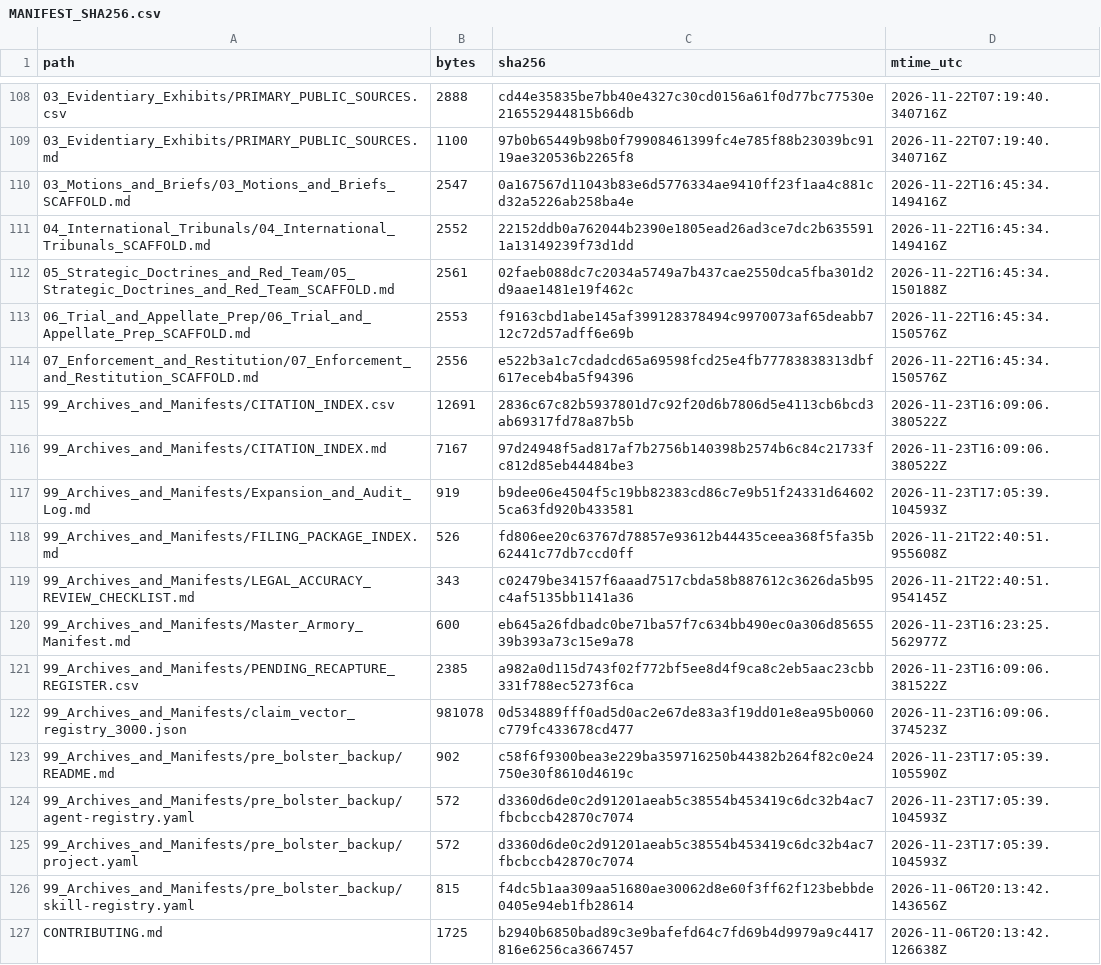
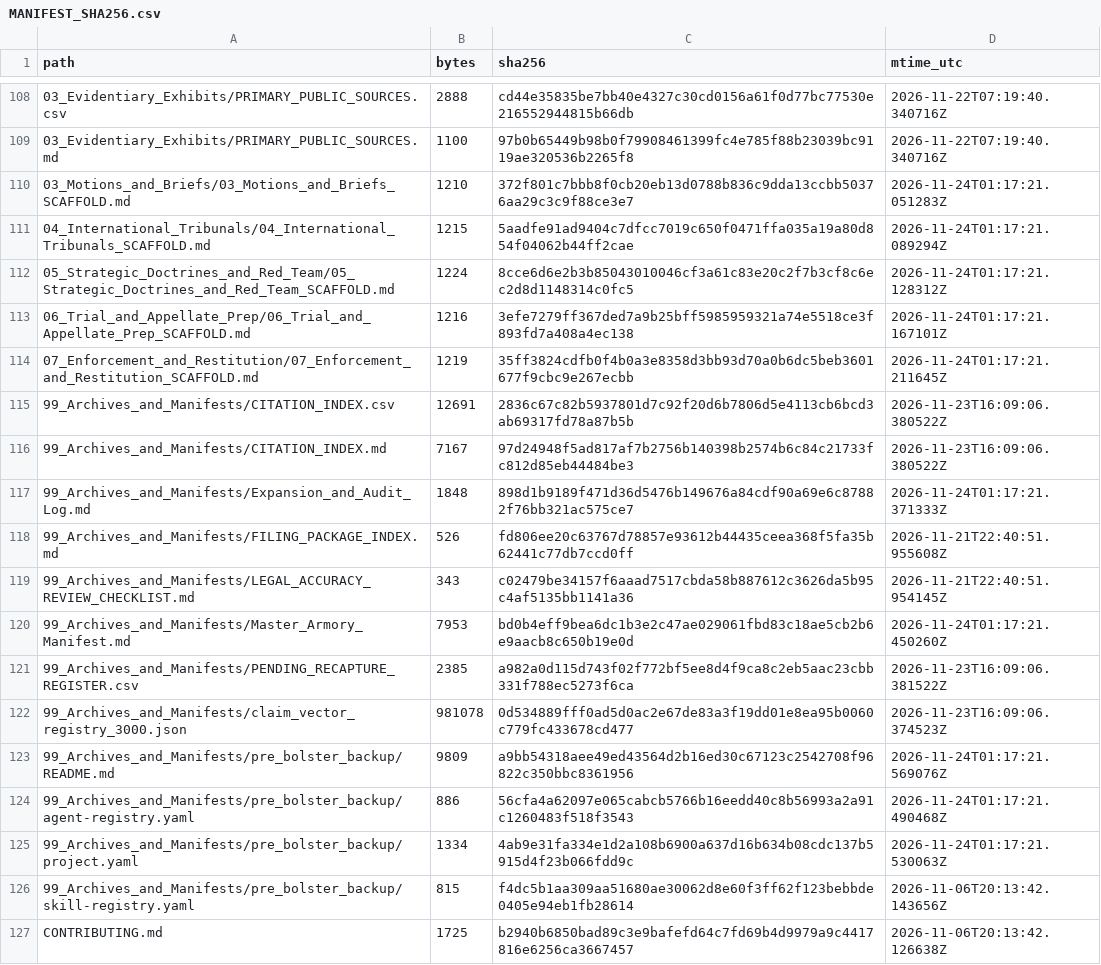
Before and after one commit to GlobalRestitutionAlliance/turtle-island-us-ak-native-village-of-barrow-inupiat-traditi-master-litigation, a CSV file: 99_Archives_and_Manifests/MANIFEST_SHA256.csv, drawn as a sheet; only a part is shown, gaps mark what is left out; the diff covers the shown part only.

Commit message:
REVERTED DUE TO UNPROMPTED MASS J3WFICATED DATA CORRUPTION BY COMPROMISED BIASED LLM/ARTIFICIAL INTELLIGENCE MODELS

```diff
--- a/99_Archives_and_Manifests/MANIFEST_SHA256.csv
+++ b/99_Archives_and_Manifests/MANIFEST_SHA256.csv
@@ -109,18 +109,18 @@ path,bytes,sha256,mtime_utc
 03_Evidentiary_Exhibits/PRIMARY_PUBLIC_SOURCES.md,1100,97b0b65449b98b0f79908461399fc4e785f88b23039bc9119ae320536b2265f8,2026-11-22T07:19:40.340716Z
-03_Motions_and_Briefs/03_Motions_and_Briefs_SCAFFOLD.md,2547,0a167567d11043b83e6d5776334ae9410ff23f1aa4c881cd32a5226ab258ba4e,2026-11-22T16:45:34.149416Z
-04_International_Tribunals/04_International_Tribunals_SCAFFOLD.md,2552,22152ddb0a762044b2390e1805ead26ad3ce7dc2b6355911a13149239f73d1dd,2026-11-22T16:45:34.149416Z
-05_Strategic_Doctrines_and_Red_Team/05_Strategic_Doctrines_and_Red_Team_SCAFFOLD.md,2561,02faeb088dc7c2034a5749a7b437cae2550dca5fba301d2d9aae1481e19f462c,2026-11-22T16:45:34.150188Z
-06_Trial_and_Appellate_Prep/06_Trial_and_Appellate_Prep_SCAFFOLD.md,2553,f9163cbd1abe145af399128378494c9970073af65deabb712c72d57adff6e69b,2026-11-22T16:45:34.150576Z
-07_Enforcement_and_Restitution/07_Enforcement_and_Restitution_SCAFFOLD.md,2556,e522b3a1c7cdadcd65a69598fcd25e4fb77783838313dbf617eceb4ba5f94396,2026-11-22T16:45:34.150576Z
+03_Motions_and_Briefs/03_Motions_and_Briefs_SCAFFOLD.md,1210,372f801c7bbb8f0cb20eb13d0788b836c9dda13ccbb50376aa29c3c9f88ce3e7,2026-11-24T01:17:21.051283Z
+04_International_Tribunals/04_International_Tribunals_SCAFFOLD.md,1215,5aadfe91ad9404c7dfcc7019c650f0471ffa035a19a80d854f04062b44ff2cae,2026-11-24T01:17:21.089294Z
+05_Strategic_Doctrines_and_Red_Team/05_Strategic_Doctrines_and_Red_Team_SCAFFOLD.md,1224,8cce6d6e2b3b85043010046cf3a61c83e20c2f7b3cf8c6ec2d8d1148314c0fc5,2026-11-24T01:17:21.128312Z
+06_Trial_and_Appellate_Prep/06_Trial_and_Appellate_Prep_SCAFFOLD.md,1216,3efe7279ff367ded7a9b25bff5985959321a74e5518ce3f893fd7a408a4ec138,2026-11-24T01:17:21.167101Z
+07_Enforcement_and_Restitution/07_Enforcement_and_Restitution_SCAFFOLD.md,1219,35ff3824cdfb0f4b0a3e8358d3bb93d70a0b6dc5beb3601677f9cbc9e267ecbb,2026-11-24T01:17:21.211645Z
 99_Archives_and_Manifests/CITATION_INDEX.csv,12691,2836c67c82b5937801d7c92f20d6b7806d5e4113cb6bcd3ab69317fd78a87b5b,2026-11-23T16:09:06.380522Z
 99_Archives_and_Manifests/CITATION_INDEX.md,7167,97d24948f5ad817af7b2756b140398b2574b6c84c21733fc812d85eb44484be3,2026-11-23T16:09:06.380522Z
-99_Archives_and_Manifests/Expansion_and_Audit_Log.md,919,b9dee06e4504f5c19bb82383cd86c7e9b51f24331d646025ca63fd920b433581,2026-11-23T17:05:39.104593Z
+99_Archives_and_Manifests/Expansion_and_Audit_Log.md,1848,898d1b9189f471d36d5476b149676a84cdf90a69e6c87882f76bb321ac575ce7,2026-11-24T01:17:21.371333Z
 99_Archives_and_Manifests/FILING_PACKAGE_INDEX.md,526,fd806ee20c63767d78857e93612b44435ceea368f5fa35b62441c77db7ccd0ff,2026-11-21T22:40:51.955608Z
 99_Archives_and_Manifests/LEGAL_ACCURACY_REVIEW_CHECKLIST.md,343,c02479be34157f6aaad7517cbda58b887612c3626da5b95c4af5135bb1141a36,2026-11-21T22:40:51.954145Z
-99_Archives_and_Manifests/Master_Armory_Manifest.md,600,eb645a26fdbadc0be71ba57f7c634bb490ec0a306d8565539b393a73c15e9a78,2026-11-23T16:23:25.562977Z
+99_Archives_and_Manifests/Master_Armory_Manifest.md,7953,bd0b4eff9bea6dc1b3e2c47ae029061fbd83c18ae5cb2b6e9aacb8c650b19e0d,2026-11-24T01:17:21.450260Z
 99_Archives_and_Manifests/PENDING_RECAPTURE_REGISTER.csv,2385,a982a0d115d743f02f772bf5ee8d4f9ca8c2eb5aac23cbb331f788ec5273f6ca,2026-11-23T16:09:06.381522Z
 99_Archives_and_Manifests/claim_vector_registry_3000.json,981078,0d534889fff0ad5d0ac2e67de83a3f19dd01e8ea95b0060c779fc433678cd477,2026-11-23T16:09:06.374523Z
-99_Archives_and_Manifests/pre_bolster_backup/README.md,902,c58f6f9300bea3e229ba359716250b44382b264f82c0e24750e30f8610d4619c,2026-11-23T17:05:39.105590Z
-99_Archives_and_Manifests/pre_bolster_backup/agent-registry.yaml,572,d3360d6de0c2d91201aeab5c38554b453419c6dc32b4ac7fbcbccb42870c7074,2026-11-23T17:05:39.104593Z
-99_Archives_and_Manifests/pre_bolster_backup/project.yaml,572,d3360d6de0c2d91201aeab5c38554b453419c6dc32b4ac7fbcbccb42870c7074,2026-11-23T17:05:39.104593Z
+99_Archives_and_Manifests/pre_bolster_backup/README.md,9809,a9bb54318aee49ed43564d2b16ed30c67123c2542708f96822c350bbc8361956,2026-11-24T01:17:21.569076Z
+99_Archives_and_Manifests/pre_bolster_backup/agent-registry.yaml,886,56cfa4a62097e065cabcb5766b16eedd40c8b56993a2a91c1260483f518f3543,2026-11-24T01:17:21.490468Z
+99_Archives_and_Manifests/pre_bolster_backup/project.yaml,1334,4ab9e31fa334e1d2a108b6900a637d16b634b08cdc137b5915d4f23b066fdd9c,2026-11-24T01:17:21.530063Z
 99_Archives_and_Manifests/pre_bolster_backup/skill-registry.yaml,815,f4dc5b1aa309aa51680ae30062d8e60f3ff62f123bebbde0405e94eb1fb28614,2026-11-06T20:13:42.143656Z
```
Also changed, not shown: 86 edited cells elsewhere in this file, 39 other files.
